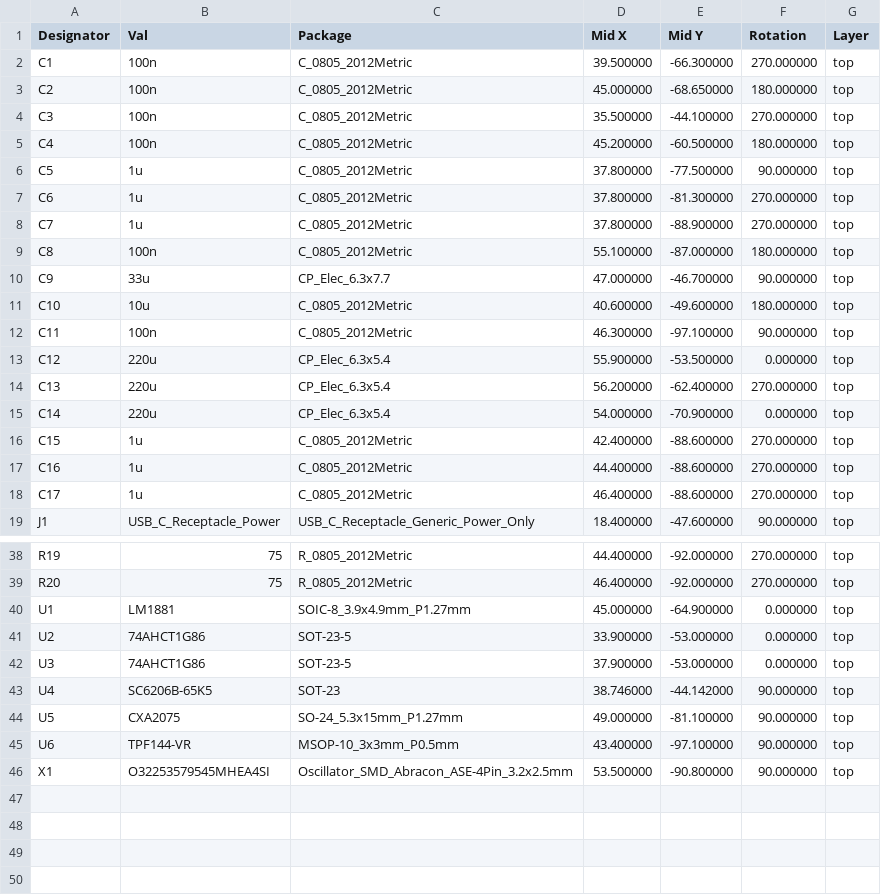
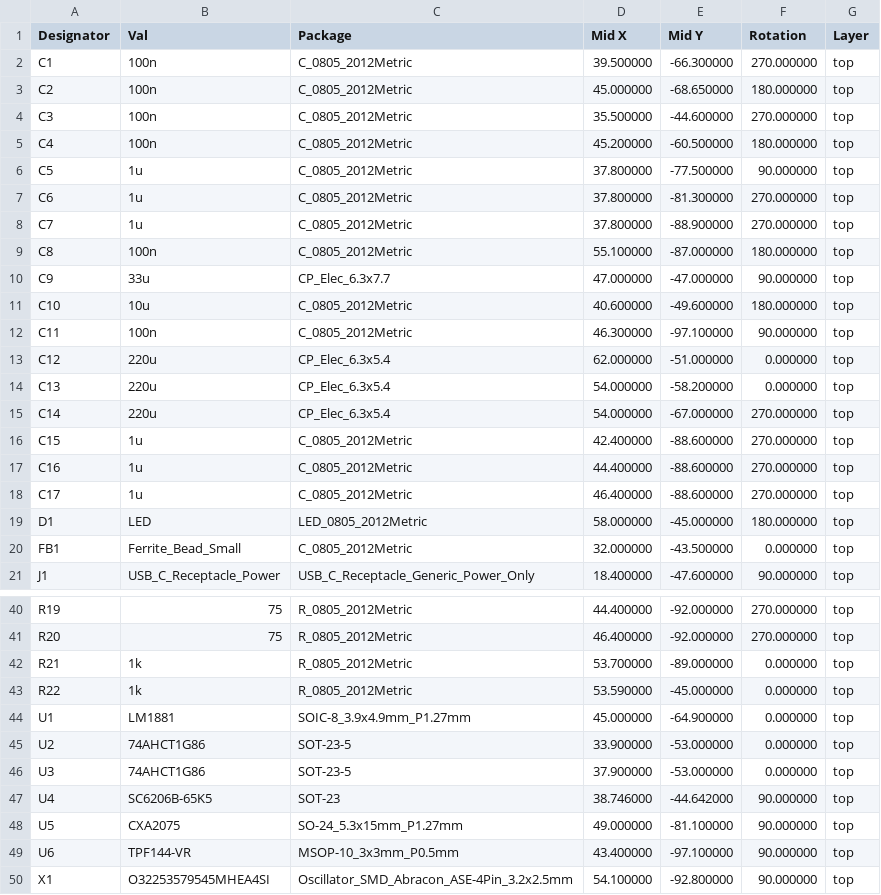
Before and after one commit to jamvanderloeff/RGB-to-NTSC, a CSV file: gerbs/rgbntsc-top-pos.csv, drawn as a sheet; only a part is shown, gaps mark what is left out; the diff covers the shown part only.

```diff
--- a/gerbs/rgbntsc-top-pos.csv
+++ b/gerbs/rgbntsc-top-pos.csv
@@ -3,3 +3,3 @@ Designator,Val,Package,Mid X,Mid Y,Rotation,Layer
 "C2","100n","C_0805_2012Metric",45.000000,-68.650000,180.000000,top
-"C3","100n","C_0805_2012Metric",35.500000,-44.100000,270.000000,top
+"C3","100n","C_0805_2012Metric",35.500000,-44.600000,270.000000,top
 "C4","100n","C_0805_2012Metric",45.200000,-60.500000,180.000000,top
@@ -9,8 +9,8 @@ Designator,Val,Package,Mid X,Mid Y,Rotation,Layer
 "C8","100n","C_0805_2012Metric",55.100000,-87.000000,180.000000,top
-"C9","33u","CP_Elec_6.3x7.7",47.000000,-46.700000,90.000000,top
+"C9","33u","CP_Elec_6.3x7.7",47.000000,-47.000000,90.000000,top
 "C10","10u","C_0805_2012Metric",40.600000,-49.600000,180.000000,top
 "C11","100n","C_0805_2012Metric",46.300000,-97.100000,90.000000,top
-"C12","220u","CP_Elec_6.3x5.4",55.900000,-53.500000,0.000000,top
-"C13","220u","CP_Elec_6.3x5.4",56.200000,-62.400000,270.000000,top
-"C14","220u","CP_Elec_6.3x5.4",54.000000,-70.900000,0.000000,top
+"C12","220u","CP_Elec_6.3x5.4",62.000000,-51.000000,0.000000,top
+"C13","220u","CP_Elec_6.3x5.4",54.000000,-58.200000,0.000000,top
+"C14","220u","CP_Elec_6.3x5.4",54.000000,-67.000000,270.000000,top
 "C15","1u","C_0805_2012Metric",42.400000,-88.600000,270.000000,top
@@ -18,2 +18,4 @@ Designator,Val,Package,Mid X,Mid Y,Rotation,Layer
 "C17","1u","C_0805_2012Metric",46.400000,-88.600000,270.000000,top
+"D1","LED","LED_0805_2012Metric",58.000000,-45.000000,180.000000,top
+"FB1","Ferrite_Bead_Small","C_0805_2012Metric",32.000000,-43.500000,0.000000,top
 "J1","USB_C_Receptacle_Power","USB_C_Receptacle_Generic_Power_Only",18.400000,-47.600000,90.000000,top
@@ -39,2 +41,4 @@ Designator,Val,Package,Mid X,Mid Y,Rotation,Layer
 "R20","75","R_0805_2012Metric",46.400000,-92.000000,270.000000,top
+"R21","1k","R_0805_2012Metric",53.700000,-89.000000,0.000000,top
+"R22","1k","R_0805_2012Metric",53.590000,-45.000000,0.000000,top
 "U1","LM1881","SOIC-8_3.9x4.9mm_P1.27mm",45.000000,-64.900000,0.000000,top
@@ -42,5 +46,5 @@ Designator,Val,Package,Mid X,Mid Y,Rotation,Layer
 "U3","74AHCT1G86","SOT-23-5",37.900000,-53.000000,0.000000,top
-"U4","SC6206B-65K5","SOT-23",38.746000,-44.142000,90.000000,top
+"U4","SC6206B-65K5","SOT-23",38.746000,-44.642000,90.000000,top
 "U5","CXA2075","SO-24_5.3x15mm_P1.27mm",49.000000,-81.100000,90.000000,top
 "U6","TPF144-VR","MSOP-10_3x3mm_P0.5mm",43.400000,-97.100000,90.000000,top
-"X1","O32253579545MHEA4SI","Oscillator_SMD_Abracon_ASE-4Pin_3.2x2.5mm",53.500000,-90.800000,90.000000,top
+"X1","O32253579545MHEA4SI","Oscillator_SMD_Abracon_ASE-4Pin_3.2x2.5mm",54.100000,-92.800000,90.000000,top
```
Also changed, not shown: 9 edited cells elsewhere in this file, rgbntsc.csv, 18 other files.
